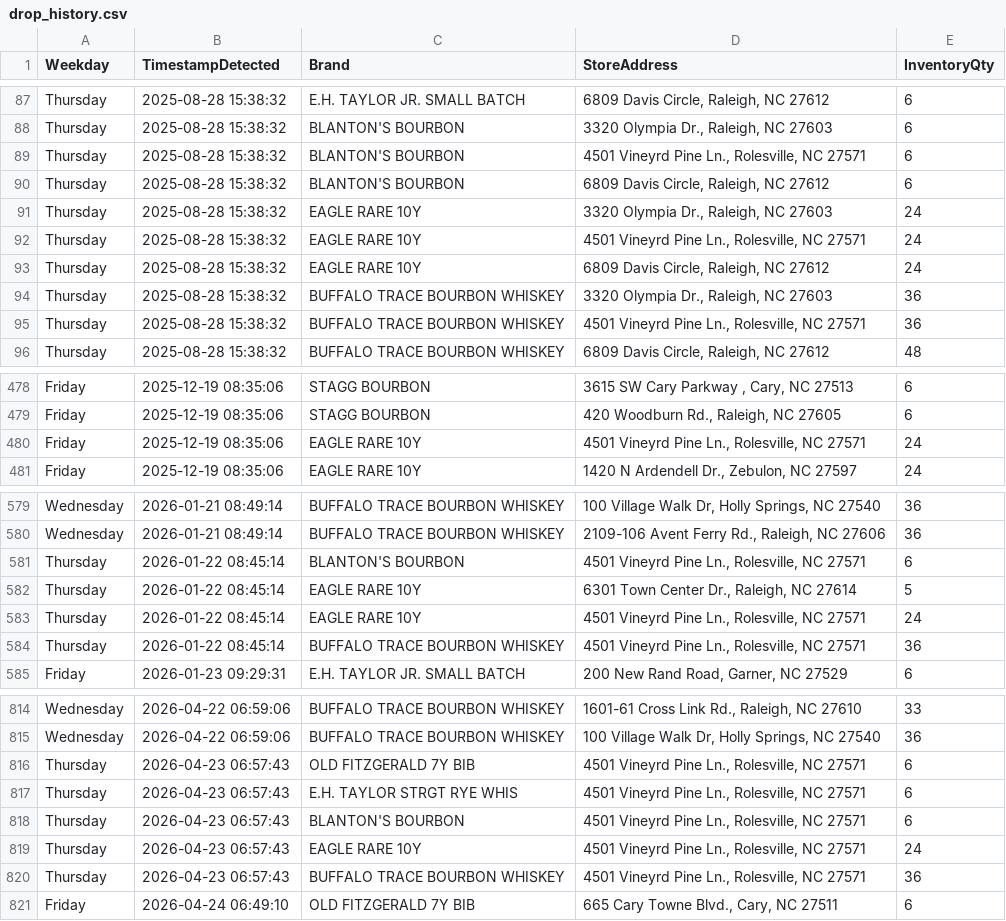
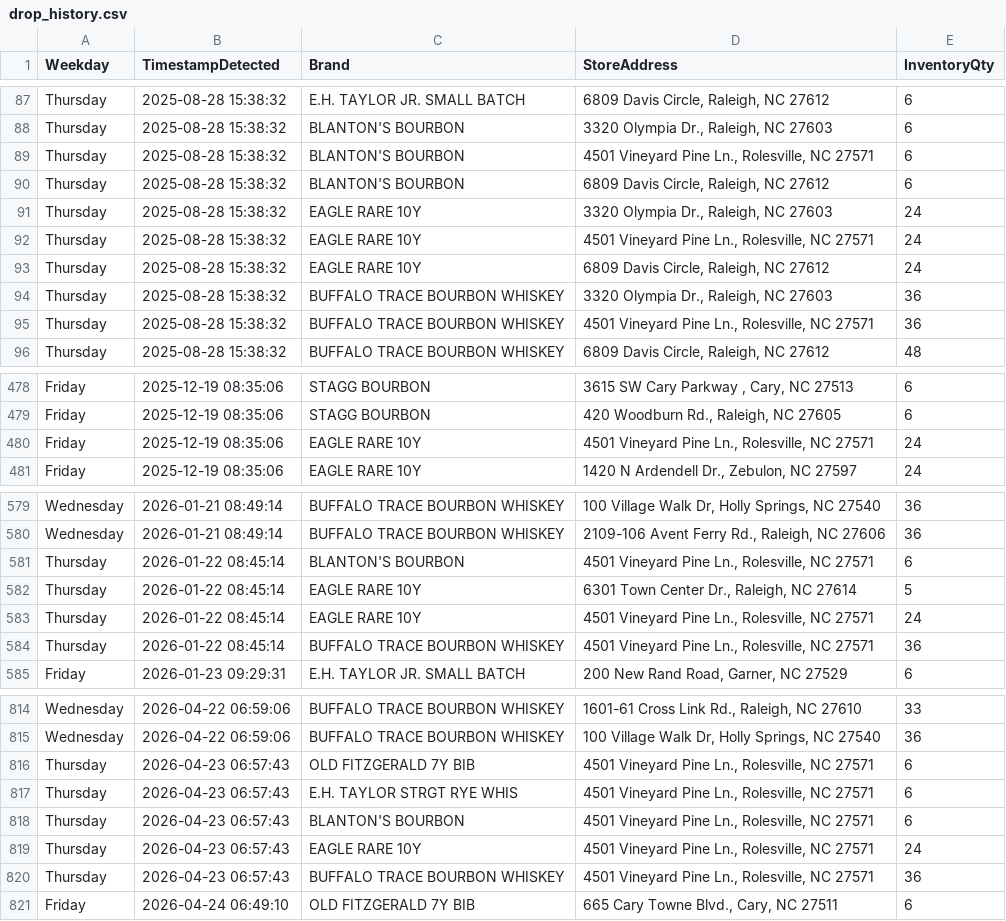
Before and after one commit to bourbonhunter/bourbon-pourcast-frontend, a CSV file: drop_history.csv, drawn as a sheet; only a part is shown, gaps mark what is left out; the diff covers the shown part only.

```diff
--- a/drop_history.csv
+++ b/drop_history.csv
@@ -88,9 +88,9 @@ Thursday,2025-08-28 15:38:32,E.H. TAYLOR JR. SMALL BATCH,"6809 Davis Circle, Ral
 Thursday,2025-08-28 15:38:32,BLANTON'S BOURBON,"3320 Olympia Dr., Raleigh, NC 27603",6
-Thursday,2025-08-28 15:38:32,BLANTON'S BOURBON,"4501 Vineyrd Pine Ln., Rolesville, NC 27571",6
+Thursday,2025-08-28 15:38:32,BLANTON'S BOURBON,"4501 Vineyard Pine Ln., Rolesville, NC 27571",6
 Thursday,2025-08-28 15:38:32,BLANTON'S BOURBON,"6809 Davis Circle, Raleigh, NC 27612",6
 Thursday,2025-08-28 15:38:32,EAGLE RARE 10Y,"3320 Olympia Dr., Raleigh, NC 27603",24
-Thursday,2025-08-28 15:38:32,EAGLE RARE 10Y,"4501 Vineyrd Pine Ln., Rolesville, NC 27571",24
+Thursday,2025-08-28 15:38:32,EAGLE RARE 10Y,"4501 Vineyard Pine Ln., Rolesville, NC 27571",24
 Thursday,2025-08-28 15:38:32,EAGLE RARE 10Y,"6809 Davis Circle, Raleigh, NC 27612",24
 Thursday,2025-08-28 15:38:32,BUFFALO TRACE BOURBON WHISKEY,"3320 Olympia Dr., Raleigh, NC 27603",36
-Thursday,2025-08-28 15:38:32,BUFFALO TRACE BOURBON WHISKEY,"4501 Vineyrd Pine Ln., Rolesville, NC 27571",36
+Thursday,2025-08-28 15:38:32,BUFFALO TRACE BOURBON WHISKEY,"4501 Vineyard Pine Ln., Rolesville, NC 27571",36
 Thursday,2025-08-28 15:38:32,BUFFALO TRACE BOURBON WHISKEY,"6809 Davis Circle, Raleigh, NC 27612",48
@@ -479,3 +479,3 @@ Friday,2025-12-19 08:35:06,STAGG BOURBON,"3615 SW Cary Parkway , Cary, NC 27513"
 Friday,2025-12-19 08:35:06,STAGG BOURBON,"420 Woodburn Rd., Raleigh, NC 27605",6
-Friday,2025-12-19 08:35:06,EAGLE RARE 10Y,"4501 Vineyrd Pine Ln., Rolesville, NC 27571",24
+Friday,2025-12-19 08:35:06,EAGLE RARE 10Y,"4501 Vineyard Pine Ln., Rolesville, NC 27571",24
 Friday,2025-12-19 08:35:06,EAGLE RARE 10Y,"1420 N Ardendell Dr., Zebulon, NC 27597",24
@@ -580,6 +580,6 @@ Wednesday,2026-01-21 08:49:14,BUFFALO TRACE BOURBON WHISKEY,"100 Village Walk Dr
 Wednesday,2026-01-21 08:49:14,BUFFALO TRACE BOURBON WHISKEY,"2109-106 Avent Ferry Rd., Raleigh, NC 27606",36
-Thursday,2026-01-22 08:45:14,BLANTON'S BOURBON,"4501 Vineyrd Pine Ln., Rolesville, NC 27571",6
+Thursday,2026-01-22 08:45:14,BLANTON'S BOURBON,"4501 Vineyard Pine Ln., Rolesville, NC 27571",6
 Thursday,2026-01-22 08:45:14,EAGLE RARE 10Y,"6301 Town Center Dr., Raleigh, NC 27614",5
-Thursday,2026-01-22 08:45:14,EAGLE RARE 10Y,"4501 Vineyrd Pine Ln., Rolesville, NC 27571",24
-Thursday,2026-01-22 08:45:14,BUFFALO TRACE BOURBON WHISKEY,"4501 Vineyrd Pine Ln., Rolesville, NC 27571",36
+Thursday,2026-01-22 08:45:14,EAGLE RARE 10Y,"4501 Vineyard Pine Ln., Rolesville, NC 27571",24
+Thursday,2026-01-22 08:45:14,BUFFALO TRACE BOURBON WHISKEY,"4501 Vineyard Pine Ln., Rolesville, NC 27571",36
 Friday,2026-01-23 09:29:31,E.H. TAYLOR JR. SMALL BATCH,"200 New Rand Road, Garner, NC 27529",6
@@ -815,7 +815,7 @@ Wednesday,2026-04-22 06:59:06,BUFFALO TRACE BOURBON WHISKEY,"1601-61 Cross Link
 Wednesday,2026-04-22 06:59:06,BUFFALO TRACE BOURBON WHISKEY,"100 Village Walk Dr, Holly Springs, NC 27540",36
-Thursday,2026-04-23 06:57:43,OLD FITZGERALD 7Y BIB,"4501 Vineyrd Pine Ln., Rolesville, NC 27571",6
-Thursday,2026-04-23 06:57:43,E.H. TAYLOR STRGT RYE WHIS,"4501 Vineyrd Pine Ln., Rolesville, NC 27571",6
-Thursday,2026-04-23 06:57:43,BLANTON'S BOURBON,"4501 Vineyrd Pine Ln., Rolesville, NC 27571",6
-Thursday,2026-04-23 06:57:43,EAGLE RARE 10Y,"4501 Vineyrd Pine Ln., Rolesville, NC 27571",24
-Thursday,2026-04-23 06:57:43,BUFFALO TRACE BOURBON WHISKEY,"4501 Vineyrd Pine Ln., Rolesville, NC 27571",36
+Thursday,2026-04-23 06:57:43,OLD FITZGERALD 7Y BIB,"4501 Vineyard Pine Ln., Rolesville, NC 27571",6
+Thursday,2026-04-23 06:57:43,E.H. TAYLOR STRGT RYE WHIS,"4501 Vineyard Pine Ln., Rolesville, NC 27571",6
+Thursday,2026-04-23 06:57:43,BLANTON'S BOURBON,"4501 Vineyard Pine Ln., Rolesville, NC 27571",6
+Thursday,2026-04-23 06:57:43,EAGLE RARE 10Y,"4501 Vineyard Pine Ln., Rolesville, NC 27571",24
+Thursday,2026-04-23 06:57:43,BUFFALO TRACE BOURBON WHISKEY,"4501 Vineyard Pine Ln., Rolesville, NC 27571",36
 Friday,2026-04-24 06:49:10,OLD FITZGERALD 7Y BIB,"665 Cary Towne Blvd., Cary, NC 27511",6
```
Also changed, not shown: 7 edited cells elsewhere in this file, drop_tracker.csv, 2 other files.
